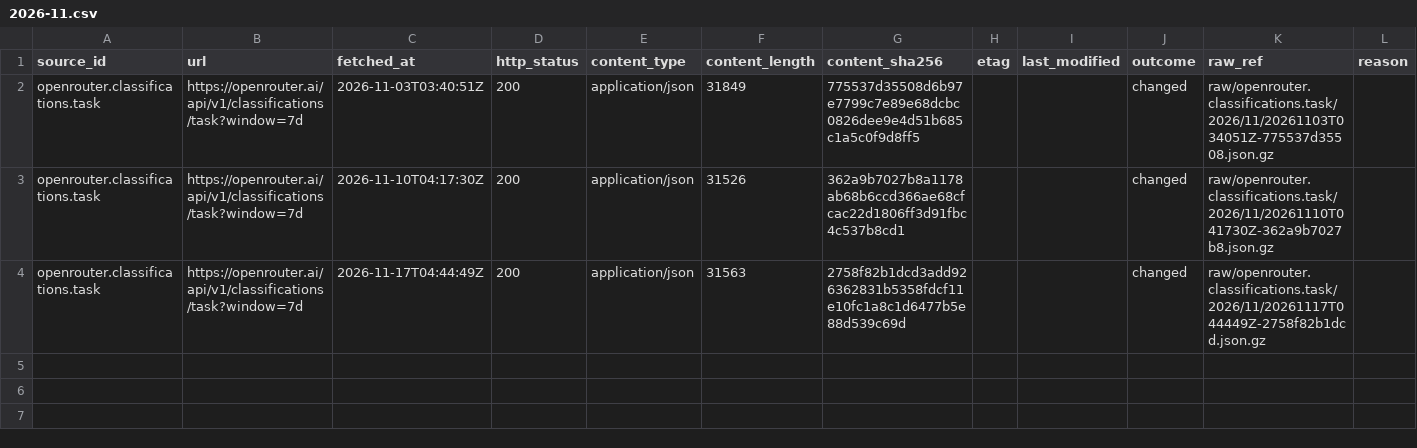
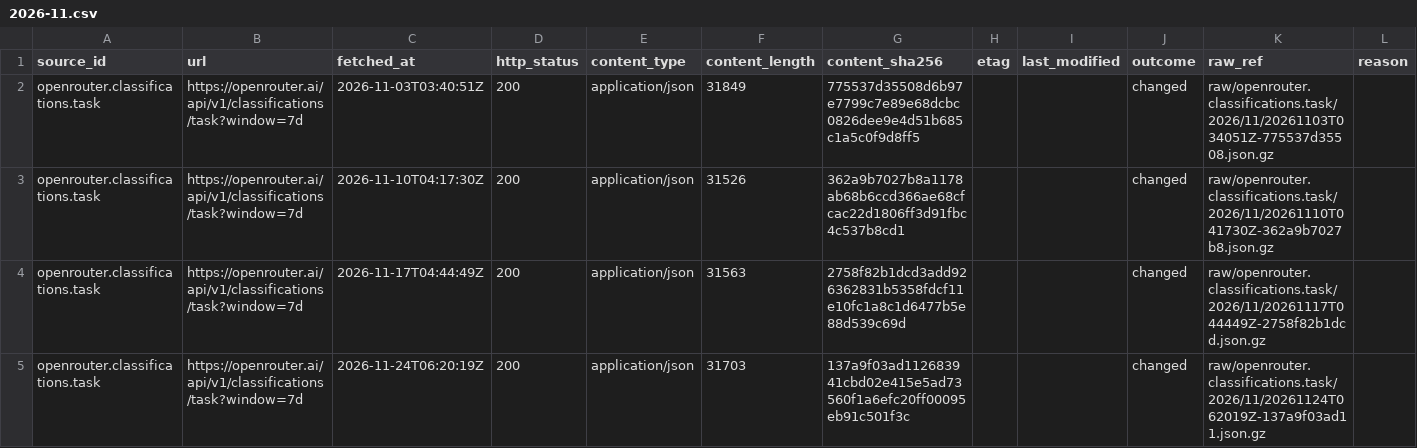
Before and after one commit to q3dresearch/wss-openrouter, a CSV file: manifest/openrouter.classifications.task/2026-11.csv, drawn as a sheet; only a part is shown; rows hold the shown columns only; the diff names each change by its address in the sheet, - before the commit and + after, or states it on an @@ line.

```diff
--- a/manifest/openrouter.classifications.task/2026-11.csv
+++ b/manifest/openrouter.classifications.task/2026-11.csv
+row 5: openrouter.classifications.task | https://openrouter.ai/api/v1/classifications/task?window=7d | 2026-11-24T06:20:19Z | 200 | application/json | 31703 | 137a9f03ad112683941cbd02e415e5ad73560f1a6efc20ff00095eb91c501f3c |  |  | changed | raw/openrouter.classifications.task/2026/11/20261124T062019Z-137a9f03ad11.json.gz
```
Also changed, not shown: manifest/opencode.data.usage/2026-11.csv, manifest/openrouter.benchmarks.artificial-analysis/2026-11.csv, 17 other files.
